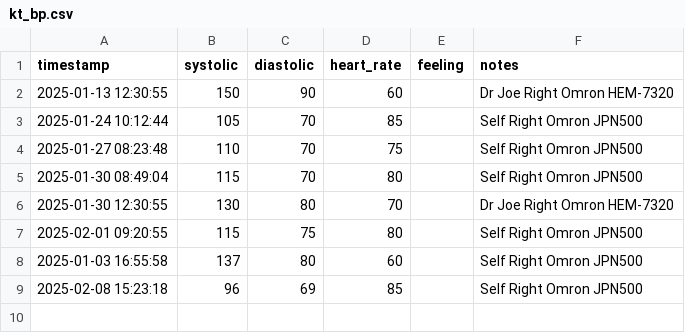
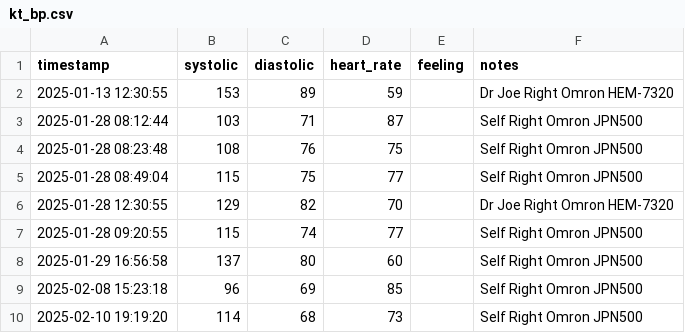
Before and after one commit to anusii/healthpod, a CSV file: integration_test/data/kt_bp.csv, drawn as a sheet.

Commit message:
Update dummy data examples.

```diff
--- a/integration_test/data/kt_bp.csv
+++ b/integration_test/data/kt_bp.csv
@@ -1,9 +1,10 @@
 timestamp,systolic,diastolic,heart_rate,feeling,notes
-2025-01-13 12:30:55,150,90,60,,Dr Joe Right Omron HEM-7320
-2025-01-24 10:12:44,105,70,85,,Self Right Omron JPN500
-2025-01-27 08:23:48,110,70,75,,Self Right Omron JPN500
-2025-01-30 08:49:04,115,70,80,,Self Right Omron JPN500
-2025-01-30 12:30:55,130,80,70,,Dr Joe Right Omron HEM-7320
-2025-02-01 09:20:55,115,75,80,,Self Right Omron JPN500
-2025-01-03 16:55:58,137,80,60,,Self Right Omron JPN500
+2025-01-13 12:30:55,153,89,59,,Dr Joe Right Omron HEM-7320
+2025-01-28 08:12:44,103,71,87,,Self Right Omron JPN500
+2025-01-28 08:23:48,108,76,75,,Self Right Omron JPN500
+2025-01-28 08:49:04,115,75,77,,Self Right Omron JPN500
+2025-01-28 12:30:55,129,82,70,,Dr Joe Right Omron HEM-7320
+2025-01-28 09:20:55,115,74,77,,Self Right Omron JPN500
+2025-01-29 16:56:58,137,80,60,,Self Right Omron JPN500
 2025-02-08 15:23:18,96,69,85,,Self Right Omron JPN500
+2025-02-10 19:19:20,114,68,73,,Self Right Omron JPN500
```
Also changed, not shown: 1 other file.
